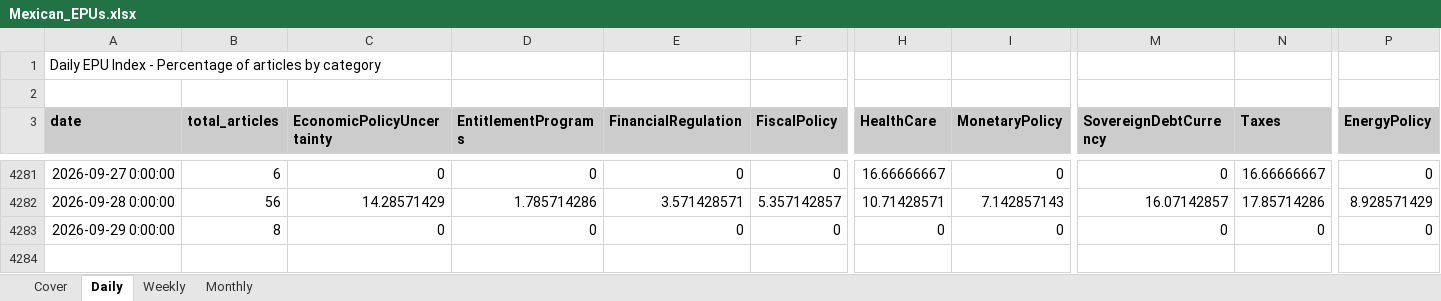
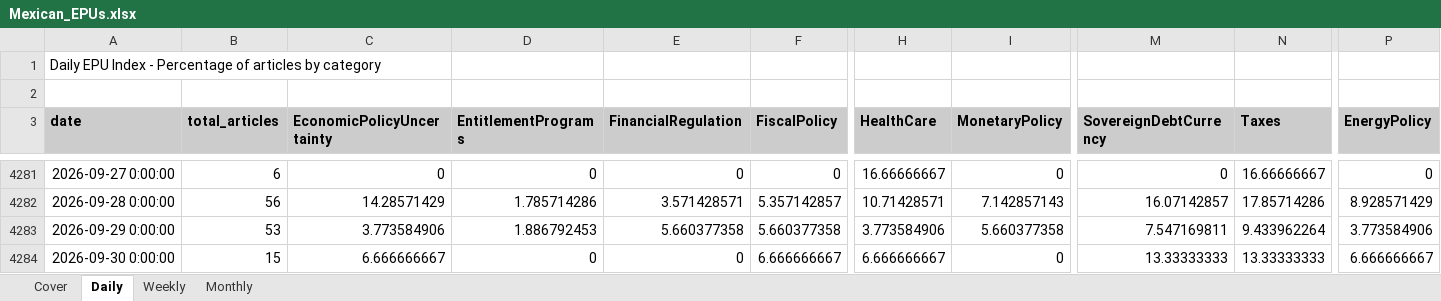
Before and after one commit to adentler1/MonitoringMexico, an Excel workbook: Mexican_EPUs.xlsx, sheet Daily, drawn as a sheet; only a part is shown, gaps mark what is left out; values as stored, in another font and other column widths than the file's, no borders; rows hold the shown columns only; the diff covers the shown part only; the diff names each change by its address in the sheet, - before the commit and + after, or states it on an @@ line.

```diff
--- a/Mexican_EPUs.xlsx (sheet Daily)
+++ b/Mexican_EPUs.xlsx (sheet Daily)
-B4283 (total_articles): 8
+B4283 (total_articles): 53
-C4283 (EconomicPolicyUncertainty): 0
+C4283 (EconomicPolicyUncertainty): 3.773584906
-D4283 (EntitlementPrograms): 0
+D4283 (EntitlementPrograms): 1.886792453
-E4283 (FinancialRegulation): 0
+E4283 (FinancialRegulation): 5.660377358
-F4283 (FiscalPolicy): 0
+F4283 (FiscalPolicy): 5.660377358
-H4283 (HealthCare): 0
+H4283 (HealthCare): 3.773584906
-I4283 (MonetaryPolicy): 0
+I4283 (MonetaryPolicy): 5.660377358
-M4283 (SovereignDebtCurrency): 0
+M4283 (SovereignDebtCurrency): 7.547169811
-N4283 (Taxes): 0
+N4283 (Taxes): 9.433962264
-P4283 (EnergyPolicy): 0
+P4283 (EnergyPolicy): 3.773584906
+row 4284: 2026-09-30 0:00:00 | 15 | 6.666666667 | 0 | 0 | 6.666666667 | 6.666666667 | 0 | 13.33333333 | 13.33333333 | 6.666666667
```
Also changed, not shown: 1 edited cell elsewhere in this sheet, sheet Monthly, sheet Weekly, sheet Cover.
